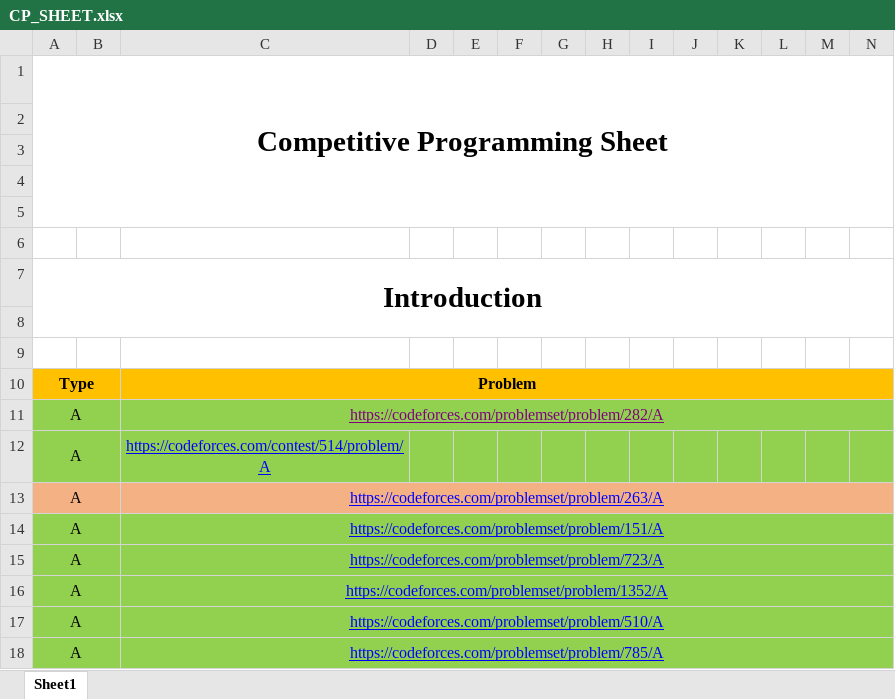
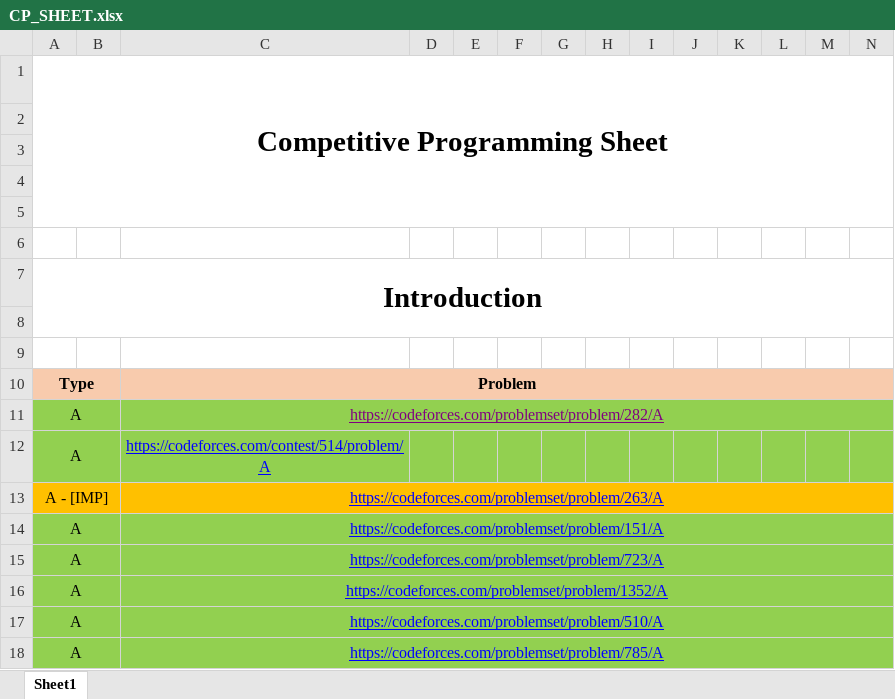
Before and after one commit to anishsingh42/DSA_EveryDay, an Excel workbook: Codeforces/CP_SHEET.xlsx, sheet Sheet1, drawn as a sheet; only a part is shown; values as stored, in another font and other column widths than the file's, no borders; the diff covers the shown part only; the diff names each change by its address in the sheet, - before the commit and + after, or states it on an @@ line.

```diff
--- a/Codeforces/CP_SHEET.xlsx (sheet Sheet1)
+++ b/Codeforces/CP_SHEET.xlsx (sheet Sheet1)
-A10:N10 fill: #FFC000
+A10:N10 fill: #F8CBAD
-A13: A
+A13: A - [IMP]
-A13:N13 fill: #F4B183
+A13:N13 fill: #FFC000
```
Also changed, not shown: 20 added rows, 18 removed rows, 6 edited cells and cell formats elsewhere in this sheet, 9 other files.
